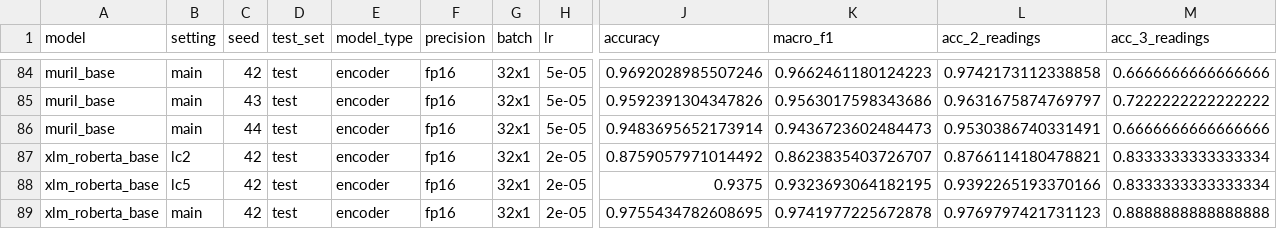
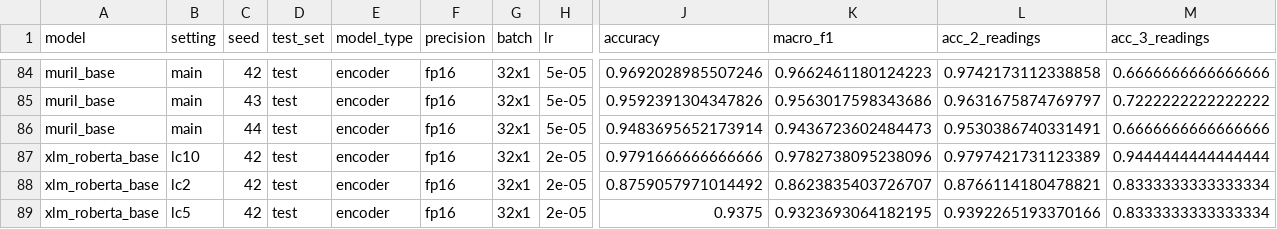
Before and after one commit to kawshikbuet17/bangla-heteronym-benchmark, a CSV file: results/runs.csv, drawn as a sheet; only a part is shown, gaps mark what is left out; the shorter side is filled out with more unchanged rows; rows hold the shown columns only; the diff names each change by its address in the sheet, - before the commit and + after, or states it on an @@ line.

```diff
--- a/results/runs.csv
+++ b/results/runs.csv
+row 87: xlm_roberta_base | lc10 | 42 | test | encoder | fp16 | 32x1 | 2e-05 | 0.9791666666666666 | 0.9782738095238096 | 0.9797421731123389 | 0.9444444444444444
```
Also changed, not shown: results/learning_curve.csv, results/summary.csv, 6 other files.
